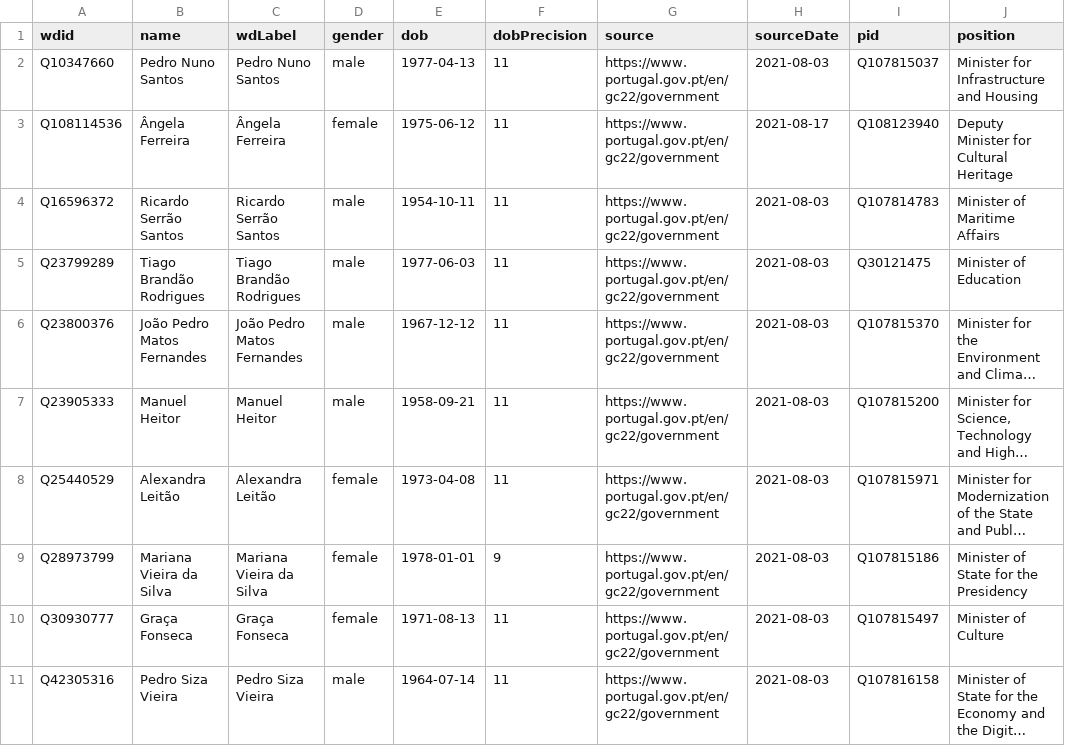
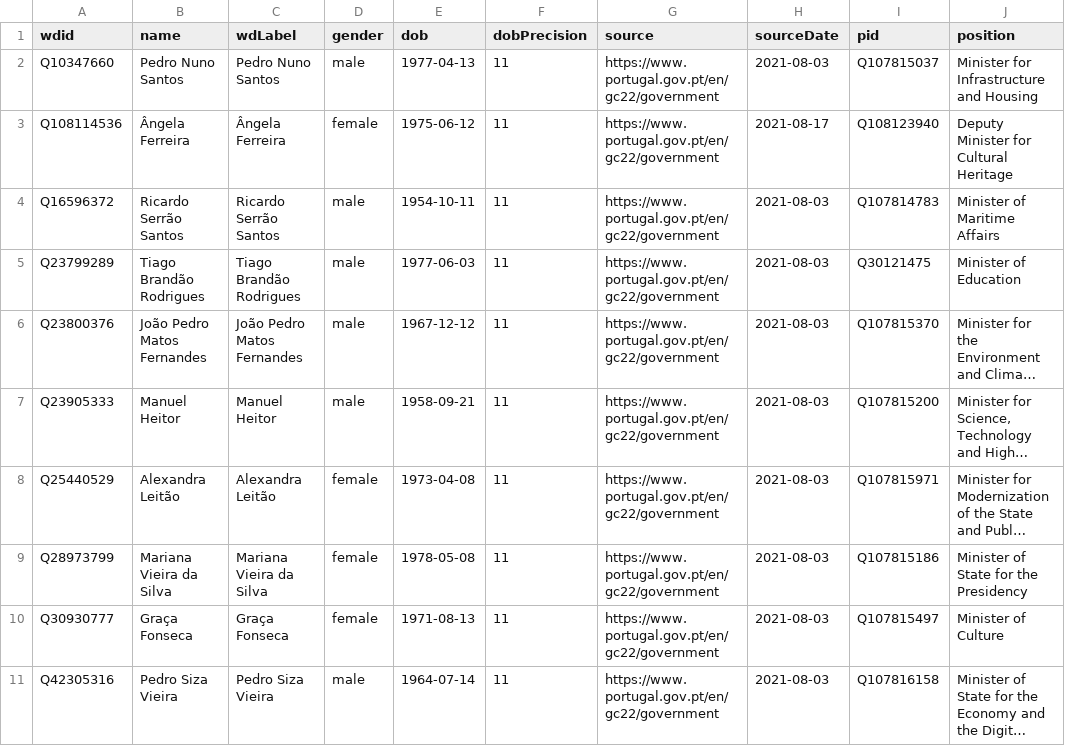
Before and after one commit to every-politician-scrapers/portugal-cabinet, a CSV file: data/wikidata.csv, drawn as a sheet; only a part is shown; long unchanged cells end in …; the diff names each change by its address in the sheet, - before the commit and + after, or states it on an @@ line.

Commit message:
Compare external sources to Wikidata

```diff
--- a/data/wikidata.csv
+++ b/data/wikidata.csv
-E9 (dob): 1978-01-01
+E9 (dob): 1978-05-08
-F9 (dobPrecision): 9
+F9 (dobPrecision): 11
```
